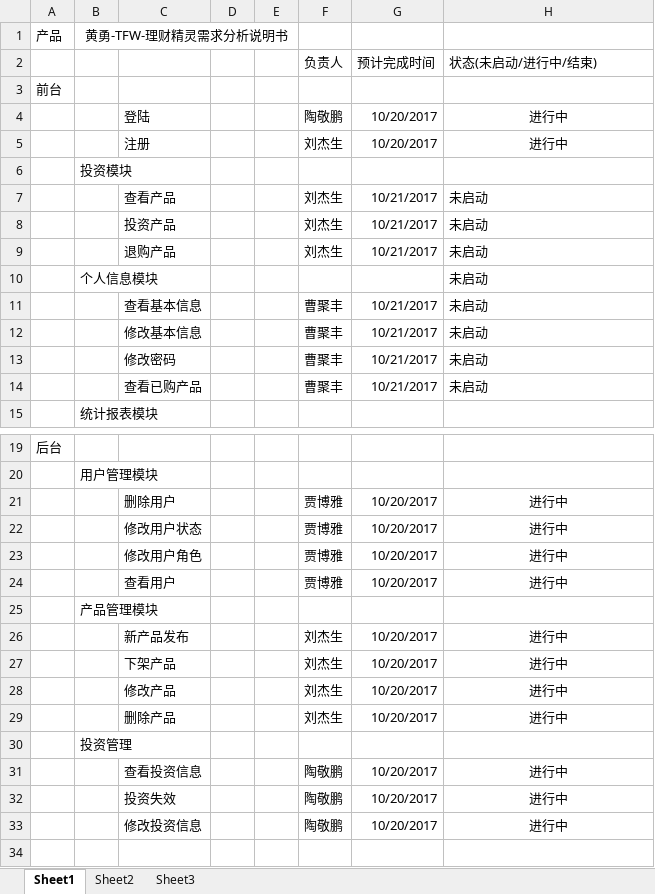
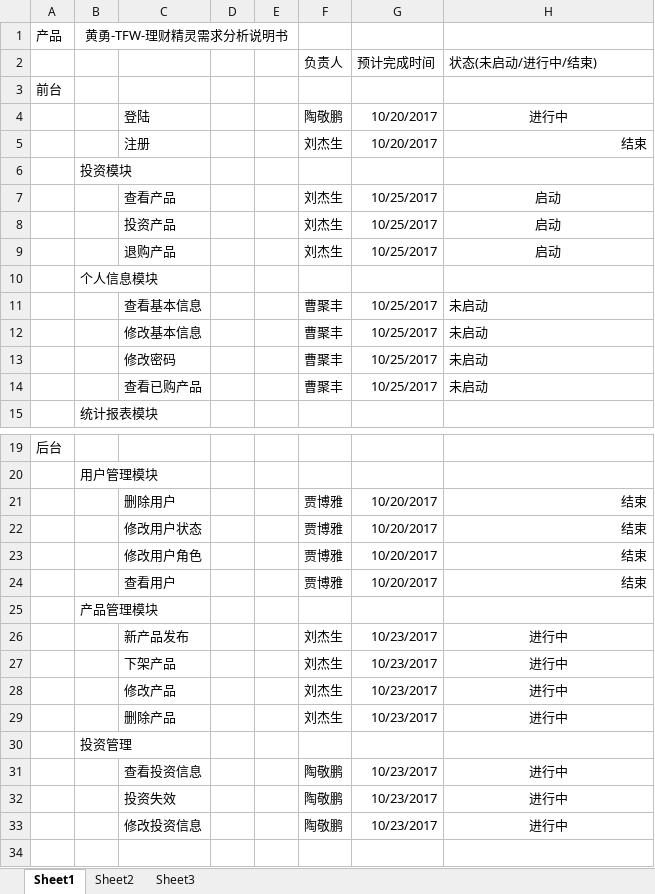
Before and after one commit to huangyong98k/FinancialGenius, an Excel workbook: document/黄勇-TFW-理财精灵开发进度表.xlsx, sheet Sheet1, drawn as a sheet; only a part is shown, gaps mark what is left out; values as stored, in another font and other column widths than the file's, no borders; the diff names each change by its address in the sheet, - before the commit and + after, or states it on an @@ line.

```diff
--- a/document/黄勇-TFW-理财精灵开发进度表.xlsx (sheet Sheet1)
+++ b/document/黄勇-TFW-理财精灵开发进度表.xlsx (sheet Sheet1)
-H5 (状态(未启动/进行中/结束)): 进行中
+H5 (状态(未启动/进行中/结束)): 结束
-H5 alignment: center
+H5 alignment: right
-G7:G9 (预计完成时间): 10/21/2017
+G7:G9 (预计完成时间): 10/25/2017
-H7:H9 (状态(未启动/进行中/结束)): 未启动
+H7:H9 (状态(未启动/进行中/结束)): 启动
-H7:H9 alignment: left
+H7:H9 alignment: center
-H10 (状态(未启动/进行中/结束)): 未启动
+H10 (状态(未启动/进行中/结束)): (empty)
-G11:G14 (预计完成时间): 10/21/2017
+G11:G14 (预计完成时间): 10/25/2017
-H21:H24 (状态(未启动/进行中/结束)): 进行中
+H21:H24 (状态(未启动/进行中/结束)): 结束
-H21:H24 alignment: center
+H21:H24 alignment: right
-G26:G29 (预计完成时间): 10/20/2017
+G26:G29 (预计完成时间): 10/23/2017
-G31:G33 (预计完成时间): 10/20/2017
+G31:G33 (预计完成时间): 10/23/2017
```
Also changed, not shown: 6 other files.
